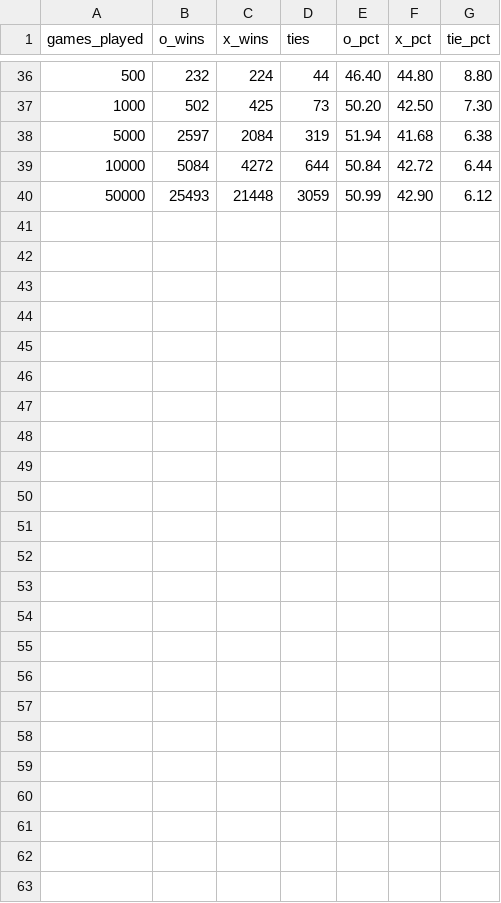
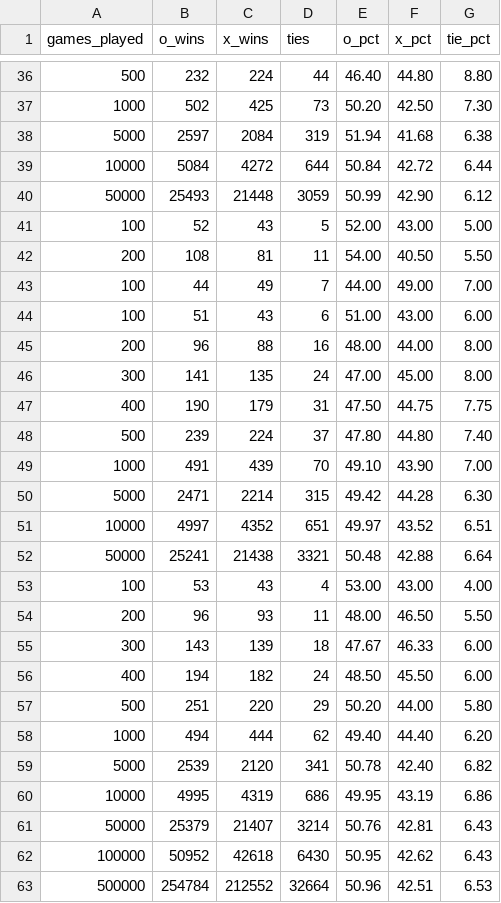
Before and after one commit to PropagandalfGit/CS467-Project-3-Phase-2, a CSV file: python_files/results.csv, drawn as a sheet; only a part is shown, gaps mark what is left out.

```diff
--- a/python_files/results.csv
+++ b/python_files/results.csv
@@ -40 +40,24 @@ games_played,o_wins,x_wins,ties,o_pct,x_pct,tie_pct
 50000,25493,21448,3059,50.99,42.90,6.12
+100,52,43,5,52.00,43.00,5.00
+200,108,81,11,54.00,40.50,5.50
+100,44,49,7,44.00,49.00,7.00
+100,51,43,6,51.00,43.00,6.00
+200,96,88,16,48.00,44.00,8.00
+300,141,135,24,47.00,45.00,8.00
+400,190,179,31,47.50,44.75,7.75
+500,239,224,37,47.80,44.80,7.40
+1000,491,439,70,49.10,43.90,7.00
+5000,2471,2214,315,49.42,44.28,6.30
+10000,4997,4352,651,49.97,43.52,6.51
+50000,25241,21438,3321,50.48,42.88,6.64
+100,53,43,4,53.00,43.00,4.00
+200,96,93,11,48.00,46.50,5.50
+300,143,139,18,47.67,46.33,6.00
+400,194,182,24,48.50,45.50,6.00
+500,251,220,29,50.20,44.00,5.80
+1000,494,444,62,49.40,44.40,6.20
+5000,2539,2120,341,50.78,42.40,6.82
+10000,4995,4319,686,49.95,43.19,6.86
+50000,25379,21407,3214,50.76,42.81,6.43
+100000,50952,42618,6430,50.95,42.62,6.43
+500000,254784,212552,32664,50.96,42.51,6.53
```
Also changed, not shown: 5 other files.
